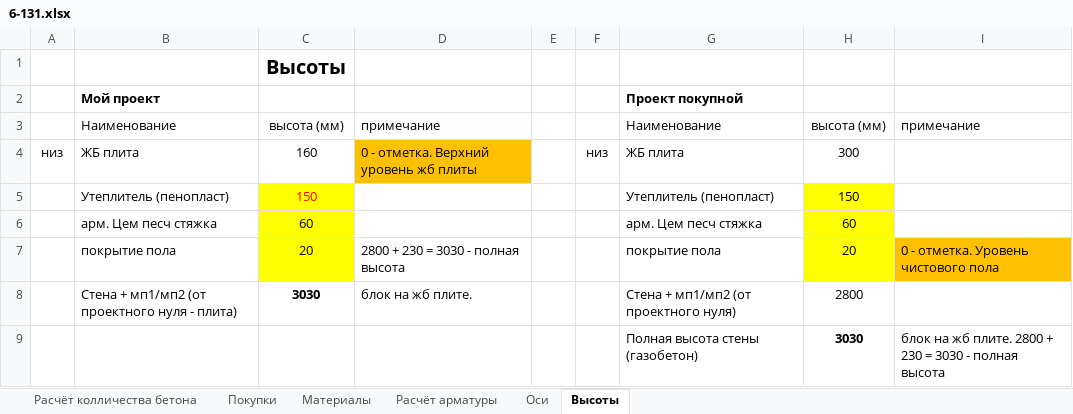
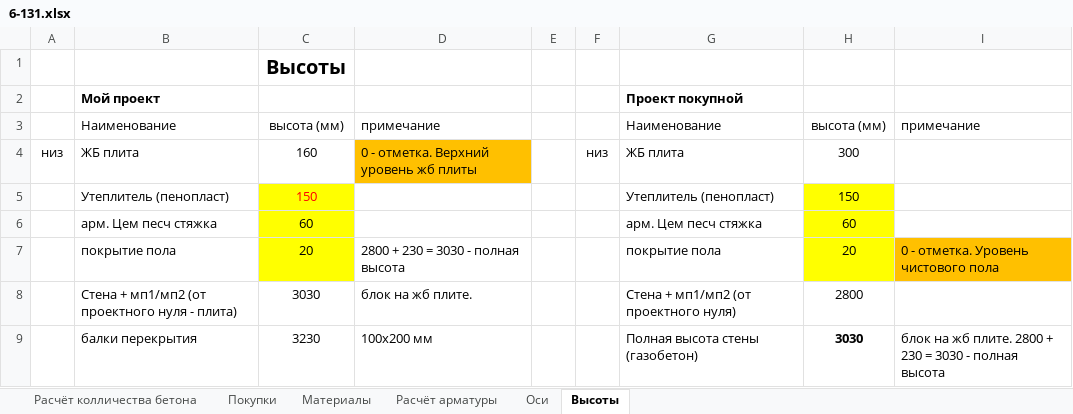
Before and after one commit to zip1982b/my_home, an Excel workbook: 6-131.xlsx, sheet Высоты, drawn as a sheet; values as stored, in another font and other column widths than the file's, no borders; table styles not drawn; the diff names each change by its address in the sheet, - before the commit and + after, or states it on an @@ line.

```diff
--- a/6-131.xlsx (sheet Высоты)
+++ b/6-131.xlsx (sheet Высоты)
-C8 bold: on
+C8 bold: off
-B9: (empty)
+B9: балки перекрытия
-C9: (empty)
+C9: 3230
-D9: (empty)
+D9: 100х200 мм
```
Also changed, not shown: 5 other files.
